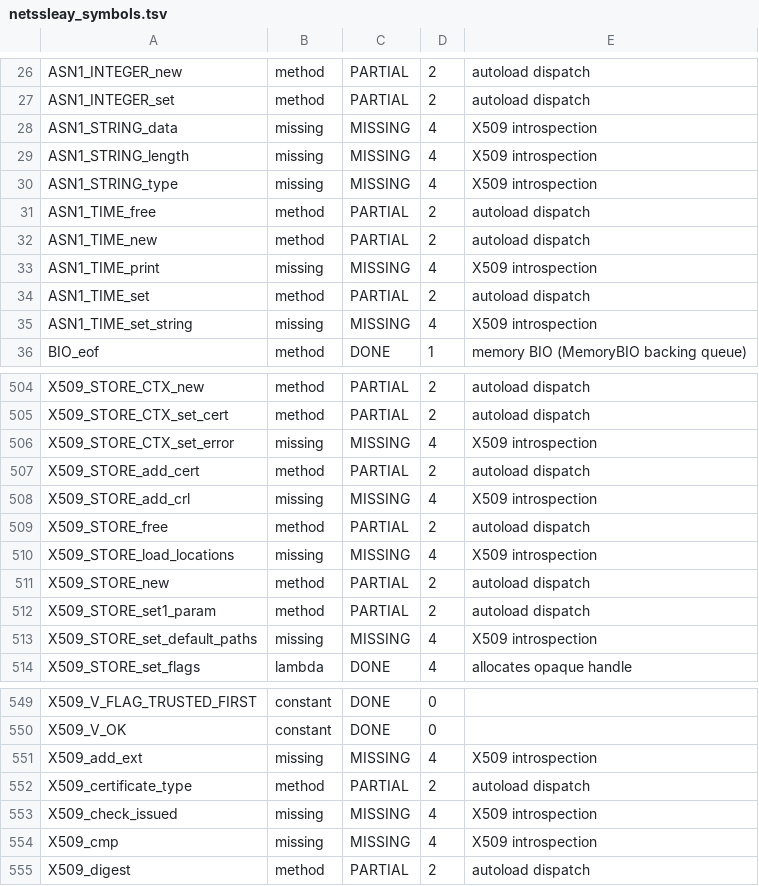
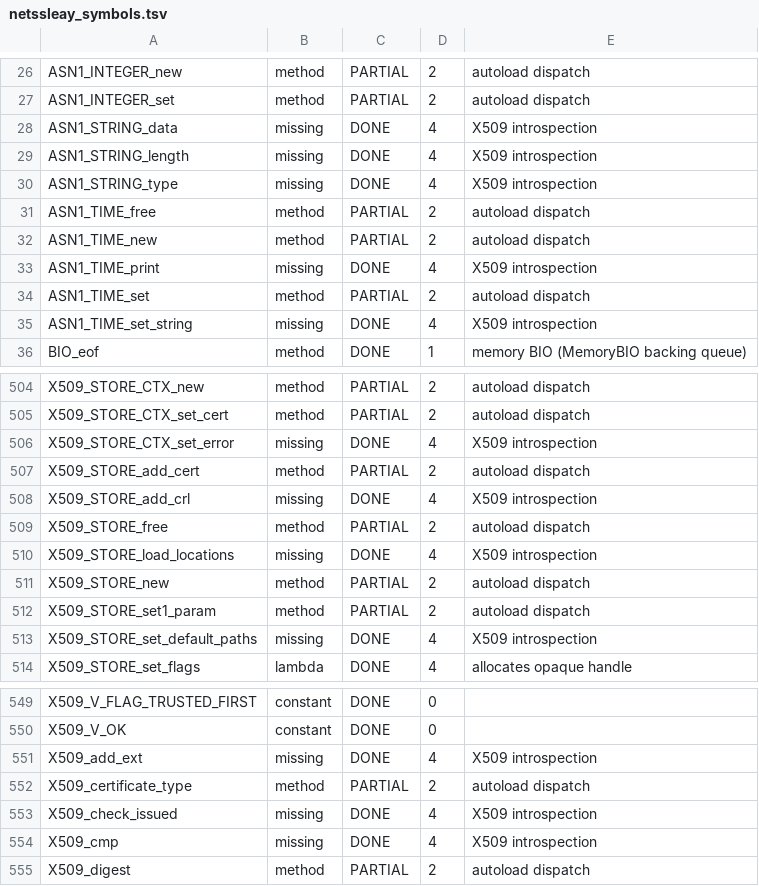
Before and after one commit to fglock/PerlOnJava, a TSV file: dev/modules/netssleay_symbols.tsv, drawn as a sheet; only a part is shown, gaps mark what is left out; the diff covers the shown part only.

```diff
--- a/dev/modules/netssleay_symbols.tsv
+++ b/dev/modules/netssleay_symbols.tsv
@@ -27,10 +27,10 @@ ASN1_INTEGER_new	method	PARTIAL	2	autoload dispatch
 ASN1_INTEGER_set	method	PARTIAL	2	autoload dispatch
-ASN1_STRING_data	missing	MISSING	4	X509 introspection
-ASN1_STRING_length	missing	MISSING	4	X509 introspection
-ASN1_STRING_type	missing	MISSING	4	X509 introspection
+ASN1_STRING_data	missing	DONE	4	X509 introspection
+ASN1_STRING_length	missing	DONE	4	X509 introspection
+ASN1_STRING_type	missing	DONE	4	X509 introspection
 ASN1_TIME_free	method	PARTIAL	2	autoload dispatch
 ASN1_TIME_new	method	PARTIAL	2	autoload dispatch
-ASN1_TIME_print	missing	MISSING	4	X509 introspection
+ASN1_TIME_print	missing	DONE	4	X509 introspection
 ASN1_TIME_set	method	PARTIAL	2	autoload dispatch
-ASN1_TIME_set_string	missing	MISSING	4	X509 introspection
+ASN1_TIME_set_string	missing	DONE	4	X509 introspection
 BIO_eof	method	DONE	1	memory BIO (MemoryBIO backing queue)
@@ -505,10 +505,10 @@ X509_STORE_CTX_new	method	PARTIAL	2	autoload dispatch
 X509_STORE_CTX_set_cert	method	PARTIAL	2	autoload dispatch
-X509_STORE_CTX_set_error	missing	MISSING	4	X509 introspection
+X509_STORE_CTX_set_error	missing	DONE	4	X509 introspection
 X509_STORE_add_cert	method	PARTIAL	2	autoload dispatch
-X509_STORE_add_crl	missing	MISSING	4	X509 introspection
+X509_STORE_add_crl	missing	DONE	4	X509 introspection
 X509_STORE_free	method	PARTIAL	2	autoload dispatch
-X509_STORE_load_locations	missing	MISSING	4	X509 introspection
+X509_STORE_load_locations	missing	DONE	4	X509 introspection
 X509_STORE_new	method	PARTIAL	2	autoload dispatch
 X509_STORE_set1_param	method	PARTIAL	2	autoload dispatch
-X509_STORE_set_default_paths	missing	MISSING	4	X509 introspection
+X509_STORE_set_default_paths	missing	DONE	4	X509 introspection
 X509_STORE_set_flags	lambda	DONE	4	allocates opaque handle
@@ -550,6 +550,6 @@ X509_V_FLAG_TRUSTED_FIRST	constant	DONE	0
 X509_V_OK	constant	DONE	0	
-X509_add_ext	missing	MISSING	4	X509 introspection
+X509_add_ext	missing	DONE	4	X509 introspection
 X509_certificate_type	method	PARTIAL	2	autoload dispatch
-X509_check_issued	missing	MISSING	4	X509 introspection
-X509_cmp	missing	MISSING	4	X509 introspection
+X509_check_issued	missing	DONE	4	X509 introspection
+X509_cmp	missing	DONE	4	X509 introspection
 X509_digest	method	PARTIAL	2	autoload dispatch
```
Also changed, not shown: 13 edited cells elsewhere in this file, 3 other files.
